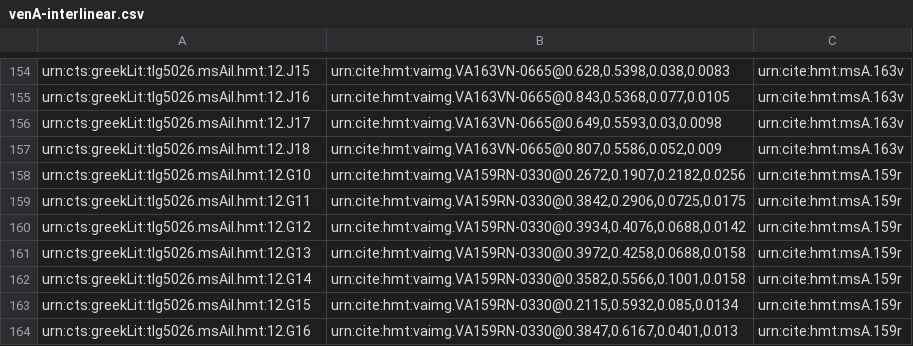
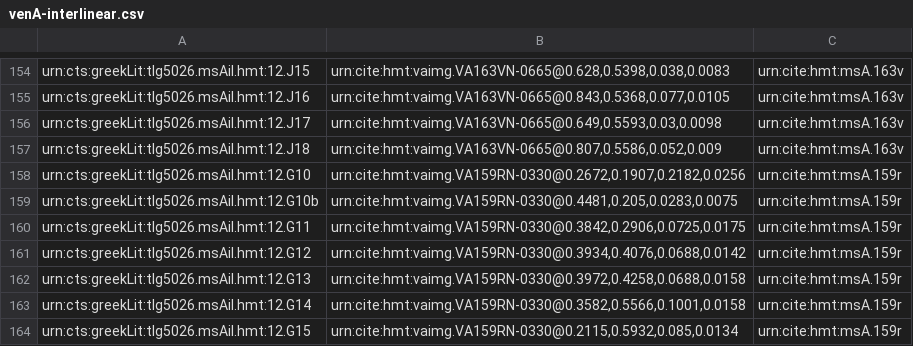
Before and after one commit to hmteditors/alums1, a CSV file: hmt-12/collections/venA-interlinear.csv, drawn as a sheet; only a part is shown, gaps mark what is left out; the shorter side is filled out with more unchanged rows.

Commit message:
Update venA-interlinear.csv

```diff
--- a/hmt-12/collections/venA-interlinear.csv
+++ b/hmt-12/collections/venA-interlinear.csv
@@ -158,2 +158,3 @@ urn:cts:greekLit:tlg5026.msAil.hmt:12.J18,"urn:cite:hmt:vaimg.VA163VN-0665@0.807
 urn:cts:greekLit:tlg5026.msAil.hmt:12.G10,"urn:cite:hmt:vaimg.VA159RN-0330@0.2672,0.1907,0.2182,0.0256",urn:cite:hmt:msA.159r
+urn:cts:greekLit:tlg5026.msAil.hmt:12.G10b,"urn:cite:hmt:vaimg.VA159RN-0330@0.4481,0.205,0.0283,0.0075",urn:cite:hmt:msA.159r
 urn:cts:greekLit:tlg5026.msAil.hmt:12.G11,"urn:cite:hmt:vaimg.VA159RN-0330@0.3842,0.2906,0.0725,0.0175",urn:cite:hmt:msA.159r
```
